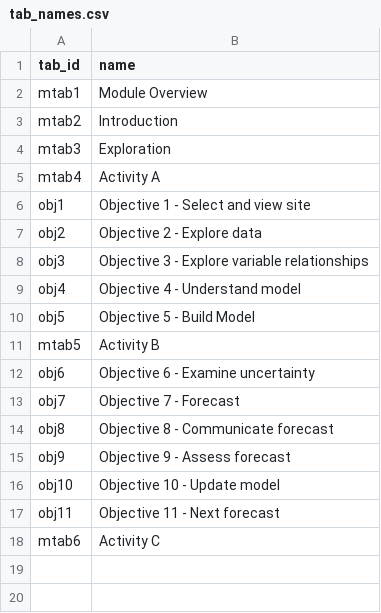
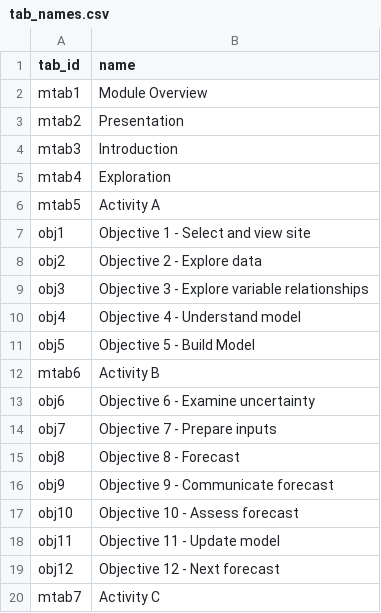
Before and after one commit to MacrosystemsEDDIE/module5, a CSV file: data/tab_names.csv, drawn as a sheet.

Commit message:
Updated tab numbers

```diff
--- a/data/tab_names.csv
+++ b/data/tab_names.csv
@@ -2,5 +2,6 @@
 mtab1,Module Overview
-mtab2,Introduction
-mtab3,Exploration
-mtab4,Activity A
+mtab2,Presentation
+mtab3,Introduction
+mtab4,Exploration
+mtab5,Activity A
 obj1,Objective 1 - Select and view site
@@ -10,9 +11,10 @@ obj4,Objective 4 - Understand model
 obj5,Objective 5 - Build Model
-mtab5,Activity B
+mtab6,Activity B
 obj6,Objective 6 - Examine uncertainty
-obj7,Objective 7 - Forecast
-obj8,Objective 8 - Communicate forecast
-obj9,Objective 9 -  Assess forecast
-obj10,Objective 10 - Update model
-obj11,Objective 11 - Next forecast
-mtab6,Activity C
+obj7,Objective 7 - Prepare inputs
+obj8,Objective 8 - Forecast
+obj9,Objective 9 - Communicate forecast
+obj10,Objective 10 -  Assess forecast
+obj11,Objective 11 - Update model
+obj12,Objective 12 - Next forecast
+mtab7,Activity C
```
